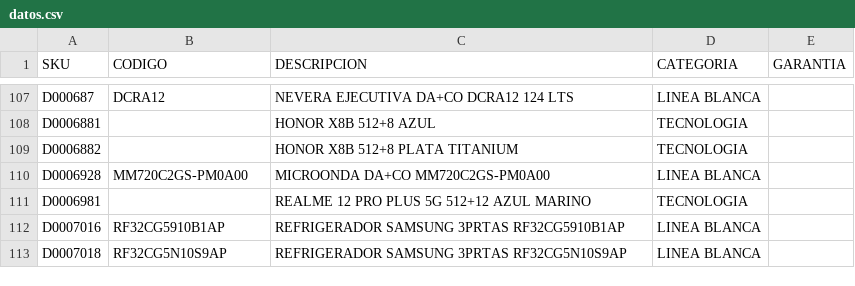
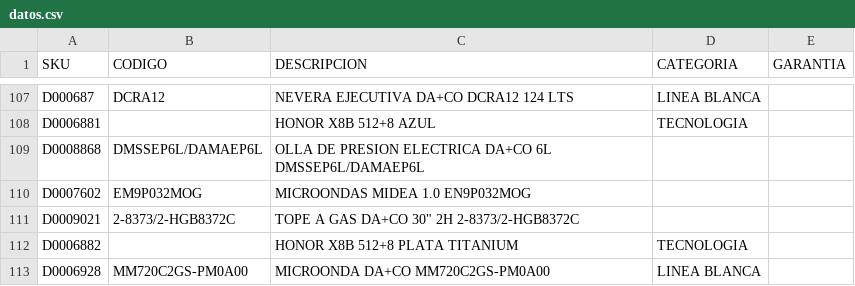
Before and after one commit to M1M4-Dev/almacenpf, a CSV file: base/datos.csv, drawn as a sheet; only a part is shown, gaps mark what is left out; the shorter side is filled out with more unchanged rows; the diff names each change by its address in the sheet, - before the commit and + after, or states it on an @@ line.

```diff
--- a/base/datos.csv
+++ b/base/datos.csv
+row 109: D0008868 | DMSSEP6L/DAMAEP6L | OLLA DE PRESION ELECTRICA DA+CO 6L DMSSEP6L/DAMAEP6L
+row 110: D0007602 | EM9P032MOG | MICROONDAS MIDEA 1.0 EN9P032MOG
+row 111: D0009021 | 2-8373/2-HGB8372C | TOPE A GAS DA+CO 30" 2H 2-8373/2-HGB8372C
```
